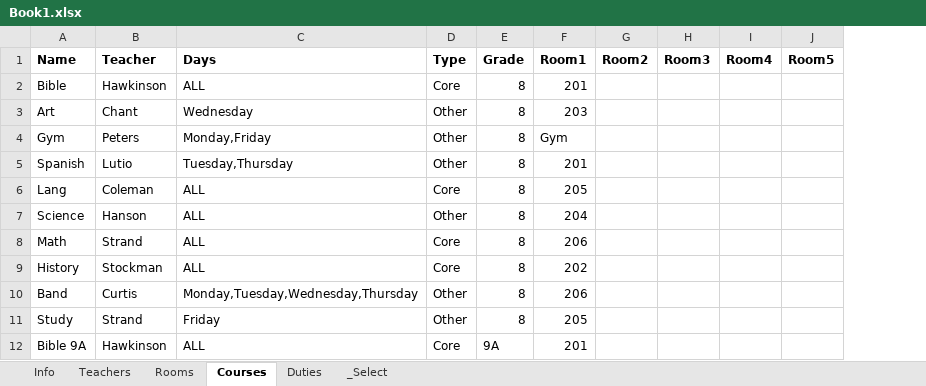
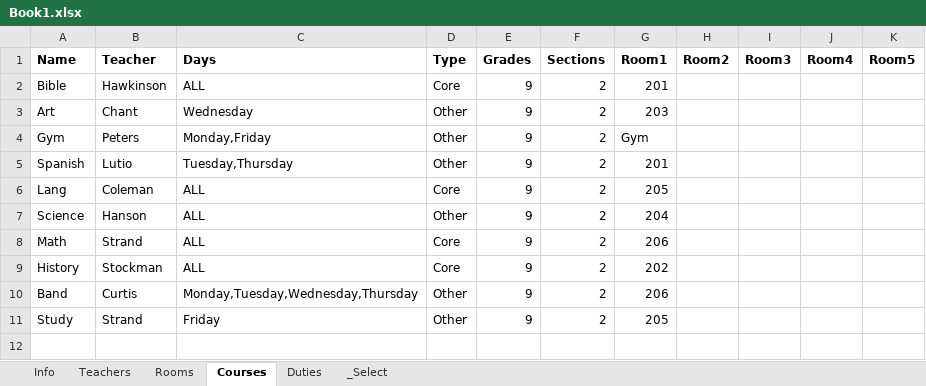
Before and after one commit to Py-mon/Class-Scheduler, an Excel workbook: Book1.xlsx, sheet Courses, drawn as a sheet; values as stored, in another font and other column widths than the file's, no borders; removed rows and columns are numbered as before the commit, all else as after; the diff names each change by its address in the sheet, - before the commit and + after, or states it on an @@ line.

```diff
--- a/Book1.xlsx (sheet Courses)
+++ b/Book1.xlsx (sheet Courses)
-column E (Grade), rows 2-11: all 8
+column E (Grades), rows 2-11: all 9
+column F (Sections), rows 2-11: all 2
-row 12: Bible 9A | Hawkinson | ALL | Core | 9A | 201
```
Also changed, not shown: sheet Duties, 3 other files.
